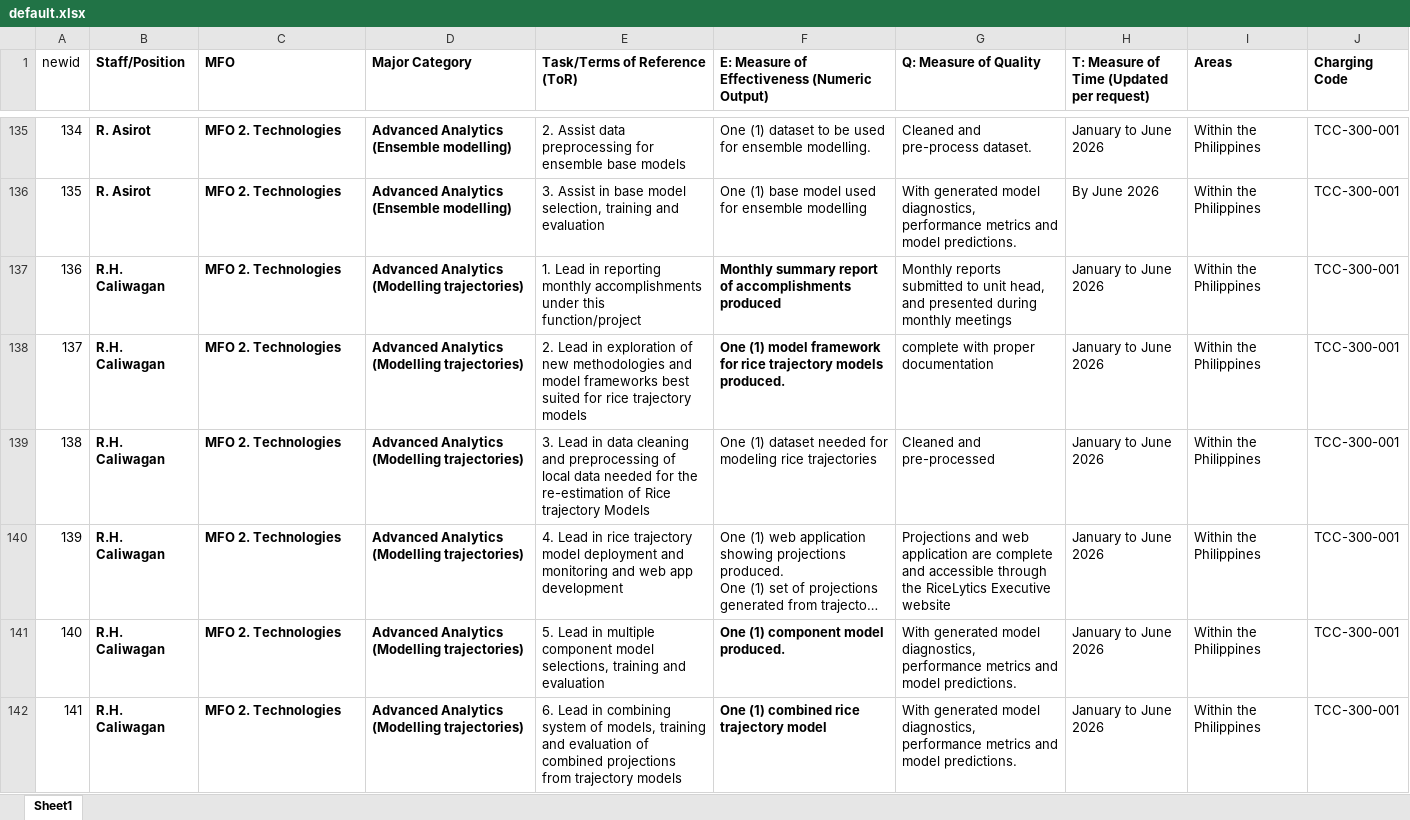
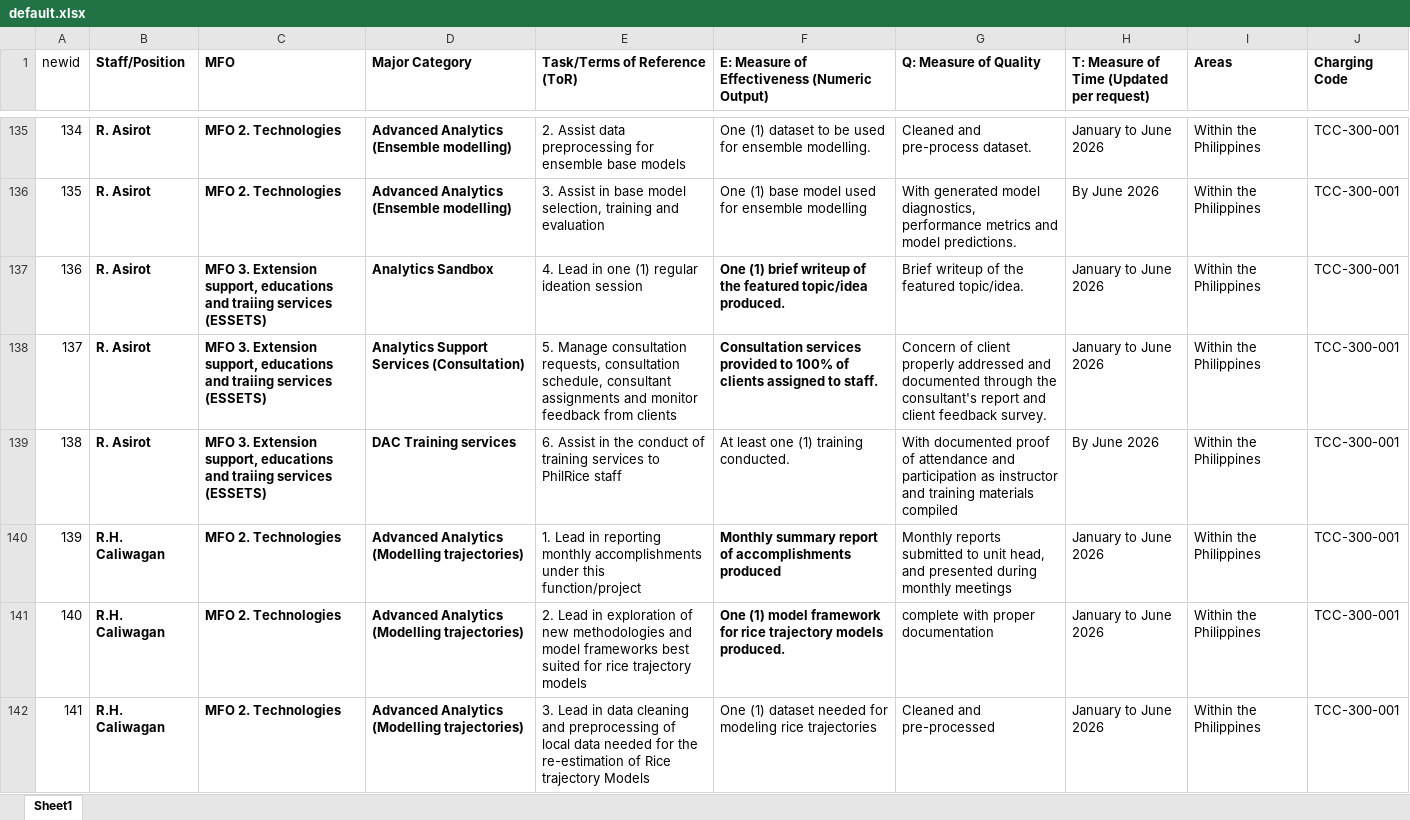
Before and after one commit to nmfrancisco14/annexa_app, an Excel workbook: public/default.xlsx, sheet Sheet1, drawn as a sheet; only a part is shown, gaps mark what is left out; the shorter side is filled out with more unchanged rows; long unchanged cells end in …; values as stored, in another font and other column widths than the file's, no borders; addresses are those after the commit; the diff names each change by its address in the sheet, - before the commit and + after, or states it on an @@ line.

Commit message:
edited default.xlsx

```diff
--- a/public/default.xlsx (sheet Sheet1)
+++ b/public/default.xlsx (sheet Sheet1)
+row 137: 136 | R. Asirot | MFO 3. Extension support, educations and traiing services (ESSETS) | Analytics Sandbox | 4. Lead in one (1) regular ideation session | One (1) brief writeup of the featured topic/idea produced. | Brief writeup of the featured topic/idea. | January to June 2026 | Within the Philippines | TCC-300-001
+row 138: 137 | R. Asirot | MFO 3. Extension support, educations and traiing services (ESSETS) | Analytics Support Services (Consultation) | 5. Manage consultation requests, consultation schedule, consultant assignments and monitor feedback from clients | Consultation services provided to 100% of clients assigned to staff. | Concern of client properly addressed and documented through the consultant's report and client feedback survey. | January to June 2026 | Within the Philippines | TCC-300-001
+row 139: 138 | R. Asirot | MFO 3. Extension support, educations and traiing services (ESSETS) | DAC Training services | 6. Assist in the conduct of training services to PhilRice staff | At least one (1) training conducted. | With documented proof of attendance and participation as instructor and training materials compiled | By June 2026 | Within the Philippines | TCC-300-001
@@ column A (newid) renumbered from row 140 down @@
```
